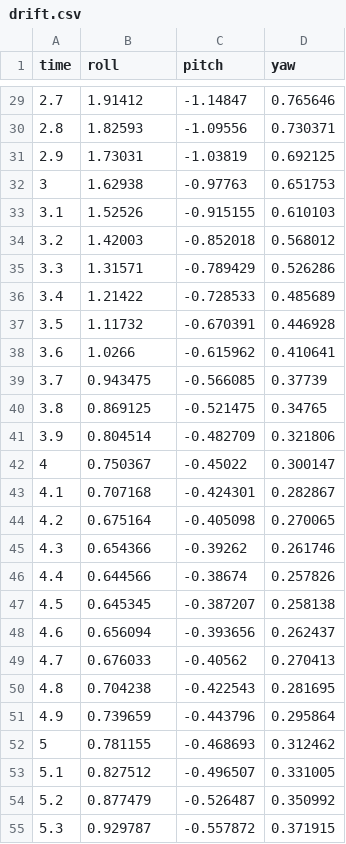
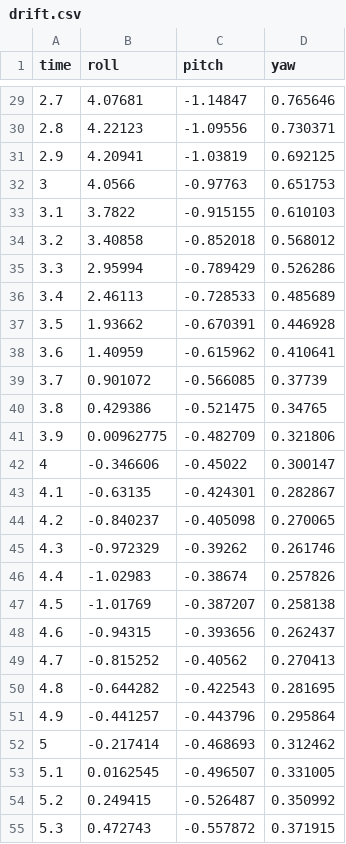
Before and after one commit to anaybajpaii/drone-attitude-sim, a CSV file: data/drift.csv, drawn as a sheet; only a part is shown, gaps mark what is left out; the diff covers the shown part only.

```diff
--- a/data/drift.csv
+++ b/data/drift.csv
@@ -29,27 +29,27 @@ time,roll,pitch,yaw
-2.7,1.91412,-1.14847,0.765646
-2.8,1.82593,-1.09556,0.730371
-2.9,1.73031,-1.03819,0.692125
-3,1.62938,-0.97763,0.651753
-3.1,1.52526,-0.915155,0.610103
-3.2,1.42003,-0.852018,0.568012
-3.3,1.31571,-0.789429,0.526286
-3.4,1.21422,-0.728533,0.485689
-3.5,1.11732,-0.670391,0.446928
-3.6,1.0266,-0.615962,0.410641
-3.7,0.943475,-0.566085,0.37739
-3.8,0.869125,-0.521475,0.34765
-3.9,0.804514,-0.482709,0.321806
-4,0.750367,-0.45022,0.300147
-4.1,0.707168,-0.424301,0.282867
-4.2,0.675164,-0.405098,0.270065
-4.3,0.654366,-0.39262,0.261746
-4.4,0.644566,-0.38674,0.257826
-4.5,0.645345,-0.387207,0.258138
-4.6,0.656094,-0.393656,0.262437
-4.7,0.676033,-0.40562,0.270413
-4.8,0.704238,-0.422543,0.281695
-4.9,0.739659,-0.443796,0.295864
-5,0.781155,-0.468693,0.312462
-5.1,0.827512,-0.496507,0.331005
-5.2,0.877479,-0.526487,0.350992
-5.3,0.929787,-0.557872,0.371915
+2.7,4.07681,-1.14847,0.765646
+2.8,4.22123,-1.09556,0.730371
+2.9,4.20941,-1.03819,0.692125
+3,4.0566,-0.97763,0.651753
+3.1,3.7822,-0.915155,0.610103
+3.2,3.40858,-0.852018,0.568012
+3.3,2.95994,-0.789429,0.526286
+3.4,2.46113,-0.728533,0.485689
+3.5,1.93662,-0.670391,0.446928
+3.6,1.40959,-0.615962,0.410641
+3.7,0.901072,-0.566085,0.37739
+3.8,0.429386,-0.521475,0.34765
+3.9,0.00962775,-0.482709,0.321806
+4,-0.346606,-0.45022,0.300147
+4.1,-0.63135,-0.424301,0.282867
+4.2,-0.840237,-0.405098,0.270065
+4.3,-0.972329,-0.39262,0.261746
+4.4,-1.02983,-0.38674,0.257826
+4.5,-1.01769,-0.387207,0.258138
+4.6,-0.94315,-0.393656,0.262437
+4.7,-0.815252,-0.40562,0.270413
+4.8,-0.644282,-0.422543,0.281695
+4.9,-0.441257,-0.443796,0.295864
+5,-0.217414,-0.468693,0.312462
+5.1,0.0162545,-0.496507,0.331005
+5.2,0.249415,-0.526487,0.350992
+5.3,0.472743,-0.557872,0.371915
```
Also changed, not shown: 74 edited cells elsewhere in this file, 4 other files.
